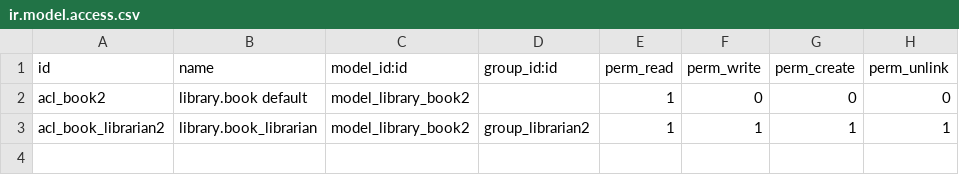
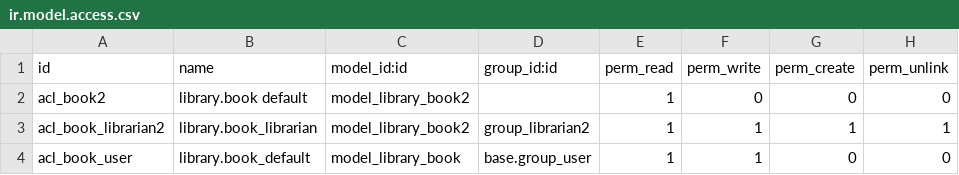
Before and after one commit to yorlysoro/odoo-practices, a CSV file: my_library/security/ir.model.access.csv, drawn as a sheet.

```diff
--- a/my_library/security/ir.model.access.csv
+++ b/my_library/security/ir.model.access.csv
@@ -3 +3,2 @@ acl_book2,library.book default,model_library_book2,,1,0,0,0
 acl_book_librarian2,library.book_librarian,model_library_book2,group_librarian2,1,1,1,1
+acl_book_user,library.book_default,model_library_book,base.group_user,1,1,0,0
```
Also changed, not shown: 3 other files.
